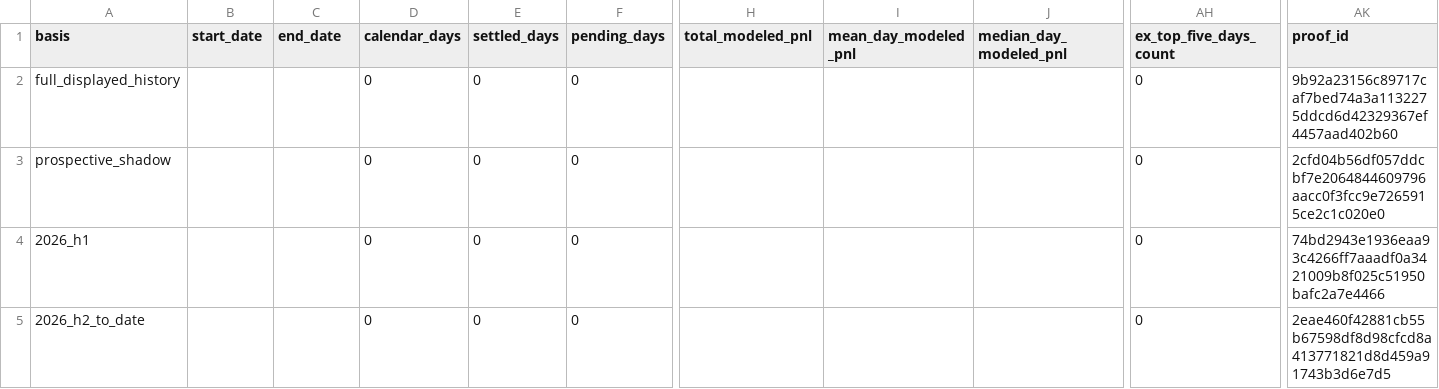
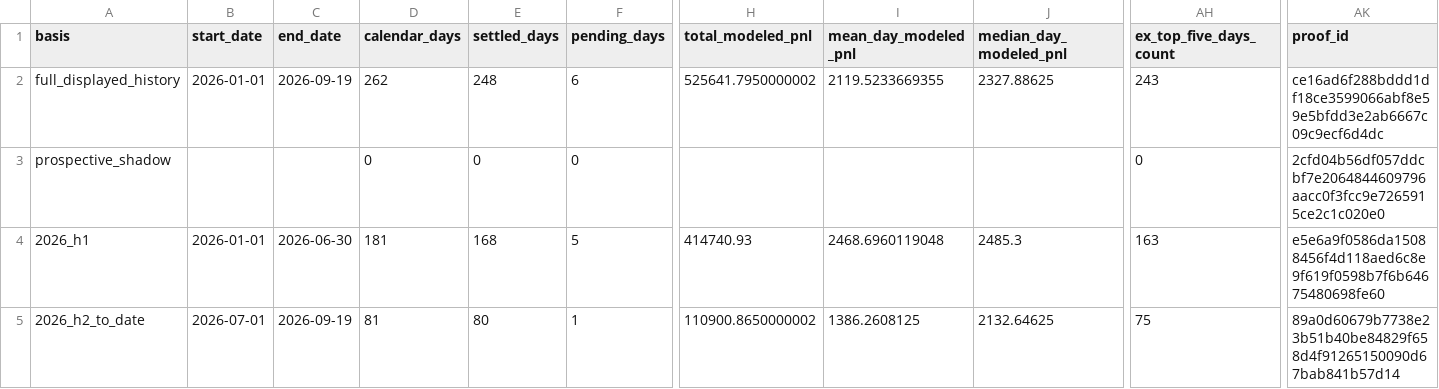
Before and after one commit to jameskim247/ptp-track-record, a CSV file: data/series-01/summary.csv, drawn as a sheet; only a part is shown, gaps mark what is left out; removed rows and columns are numbered as before the commit, all else as after; rows hold the shown columns only; the diff covers the shown part only; the diff names each change by its address in the sheet, - before the commit and + after, or states it on an @@ line.

Commit message:
Publish paper programme programme-03 through 2026-09-19

```diff
--- a/data/series-01/summary.csv
+++ b/data/series-01/summary.csv
-row 2: full_displayed_history |  |  | 0 | 0 | 0 |  |  |  | 0 | 9b92a23156c89717caf7bed74a3a1132275ddcd6d42329367ef4457aad402b60
+row 2: full_displayed_history | 2026-01-01 | 2026-09-19 | 262 | 248 | 6 | 525641.7950000002 | 2119.5233669355 | 2327.88625 | 243 | ce16ad6f288bddd1df18ce3599066abf8e59e5bfdd3e2ab6667c09c9ecf6d4dc
-row 4: 2026_h1 |  |  | 0 | 0 | 0 |  |  |  | 0 | 74bd2943e1936eaa93c4266ff7aaadf0a3421009b8f025c51950bafc2a7e4466
+row 4: 2026_h1 | 2026-01-01 | 2026-06-30 | 181 | 168 | 5 | 414740.93 | 2468.6960119048 | 2485.3 | 163 | e5e6a9f0586da15088456f4d118aed6c8e9f619f0598b7f6b64675480698fe60
-B5 (start_date): (empty)
+B5 (start_date): 2026-07-01
-C5 (end_date): (empty)
+C5 (end_date): 2026-09-19
-D5 (calendar_days): 0
+D5 (calendar_days): 81
-E5 (settled_days): 0
+E5 (settled_days): 80
-F5 (pending_days): 0
+F5 (pending_days): 1
-H5 (total_modeled_pnl): (empty)
+H5 (total_modeled_pnl): 110900.8650000002
-I5 (mean_day_modeled_pnl): (empty)
+I5 (mean_day_modeled_pnl): 1386.2608125
-J5 (median_day_modeled_pnl): (empty)
+J5 (median_day_modeled_pnl): 2132.64625
-AH5 (ex_top_five_days_count): 0
+AH5 (ex_top_five_days_count): 75
-AK5 (proof_id): 2eae460f42881cb55b67598df8d98cfcd8a413771821d8d459a91743b3d6e7d5
+AK5 (proof_id): 89a0d60679b7738e23b51b40be84829f658d4f91265150090d67bab841b57d14
```
Also changed, not shown: 25 edited cells elsewhere in this file, data/comparison/summary.csv, 8 other files.
